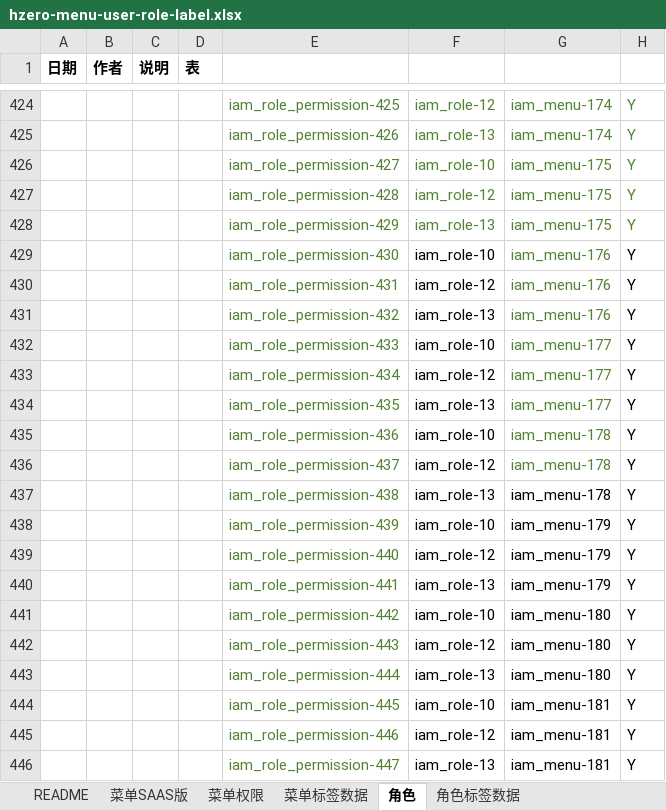
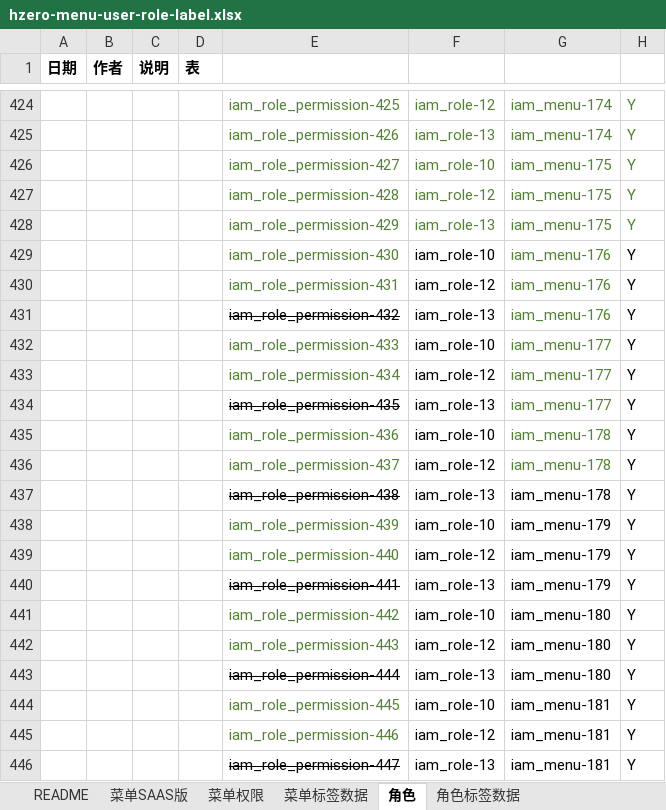
Before and after one commit to open-hand/devops-service, an Excel workbook: src/main/resources/script/db/init-data/devops_service/hzero_platform/hzero-menu-user-role-label.xlsx, sheet 角色, drawn as a sheet; only a part is shown, gaps mark what is left out; values as stored, in another font and other column widths than the file's, no borders; the diff names each change by its address in the sheet, - before the commit and + after, or states it on an @@ line.

Commit message:
[FIX] 修改权限集

```diff
--- a/src/main/resources/script/db/init-data/devops_service/hzero_platform/hzero-menu-user-role-label.xlsx (sheet 角色)
+++ b/src/main/resources/script/db/init-data/devops_service/hzero_platform/hzero-menu-user-role-label.xlsx (sheet 角色)
@@ E431 strikethrough: off → on, text colour: #548235 → black @@
@@ E434 strikethrough: off → on, text colour: #548235 → black @@
@@ E437 strikethrough: off → on, text colour: #548235 → black @@
@@ E440 strikethrough: off → on, text colour: #548235 → black @@
@@ E443 strikethrough: off → on, text colour: #548235 → black @@
@@ E446 strikethrough: off → on, text colour: #548235 → black @@
```
